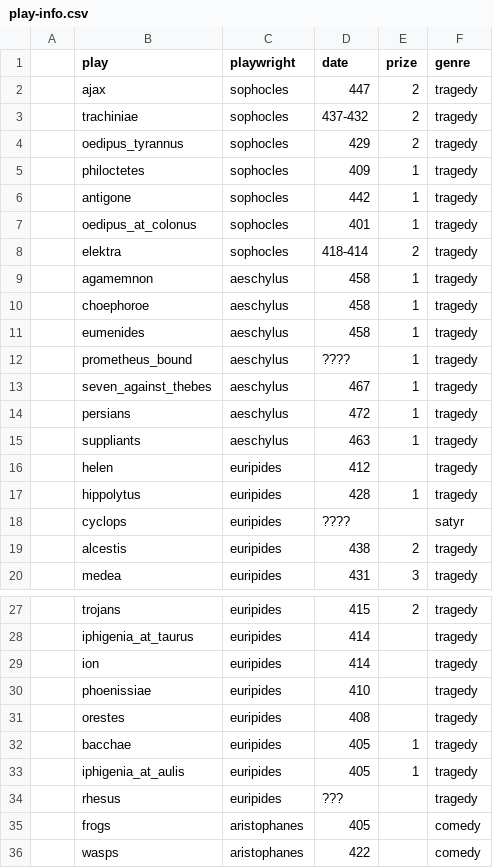
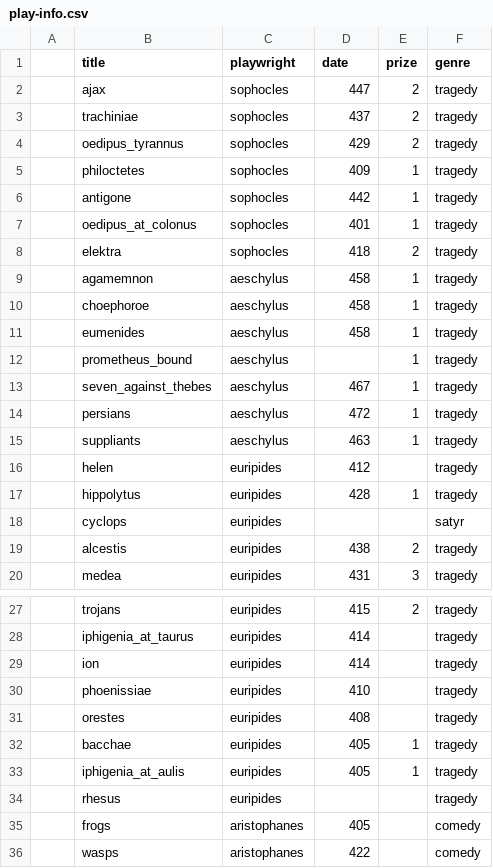
Before and after one commit to isaw-ga-3024/isaw-ga-3024.github.io, a CSV file: rebekah-rust-rebekahrust/play-info.csv, drawn as a sheet; only a part is shown, gaps mark what is left out.

Commit message:
update

```diff
--- a/rebekah-rust-rebekahrust/play-info.csv
+++ b/rebekah-rust-rebekahrust/play-info.csv
@@ -1,4 +1,4 @@
-,play,playwright,date,prize,genre
+,title,playwright,date,prize,genre
 ,ajax,sophocles,447,2,tragedy
-,trachiniae,sophocles,437-432,2,tragedy
+,trachiniae,sophocles,437,2,tragedy
 ,oedipus_tyrannus,sophocles,429,2,tragedy
@@ -7,3 +7,3 @@
 ,oedipus_at_colonus,sophocles,401,1,tragedy
-,elektra,sophocles,418-414,2,tragedy
+,elektra,sophocles,418,2,tragedy
 ,agamemnon,aeschylus,458,1,tragedy
@@ -11,3 +11,3 @@
 ,eumenides,aeschylus,458,1,tragedy
-,prometheus_bound,aeschylus,????,1,tragedy
+,prometheus_bound,aeschylus,,1,tragedy
 ,seven_against_thebes,aeschylus,467,1,tragedy
@@ -17,3 +17,3 @@
 ,hippolytus,euripides,428,1,tragedy
-,cyclops,euripides,????,,satyr
+,cyclops,euripides,,,satyr
 ,alcestis,euripides,438,2,tragedy
@@ -33,3 +33,3 @@
 ,iphigenia_at_aulis,euripides,405,1,tragedy
-,rhesus,euripides,???,,tragedy
+,rhesus,euripides,,,tragedy
 ,frogs,aristophanes,405,,comedy
```
